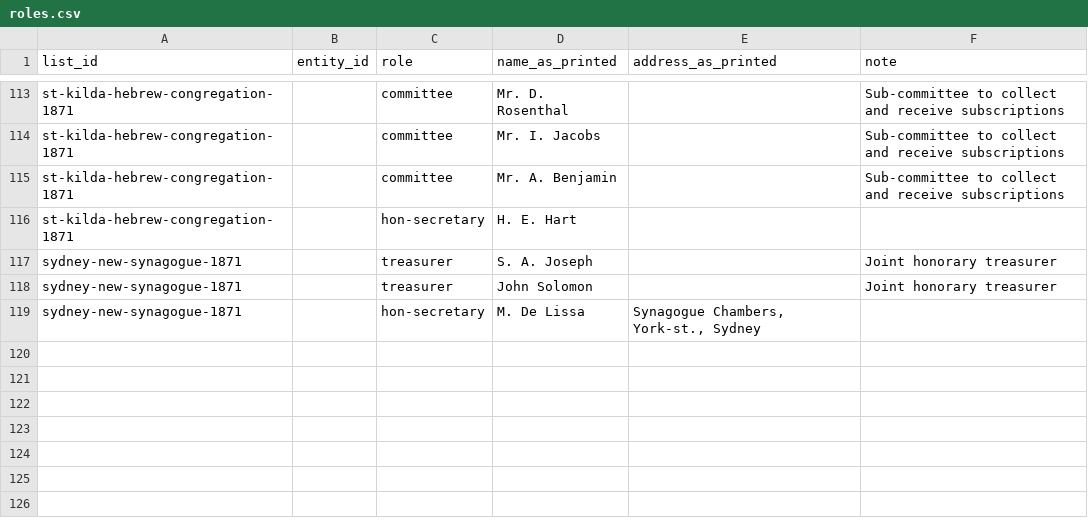
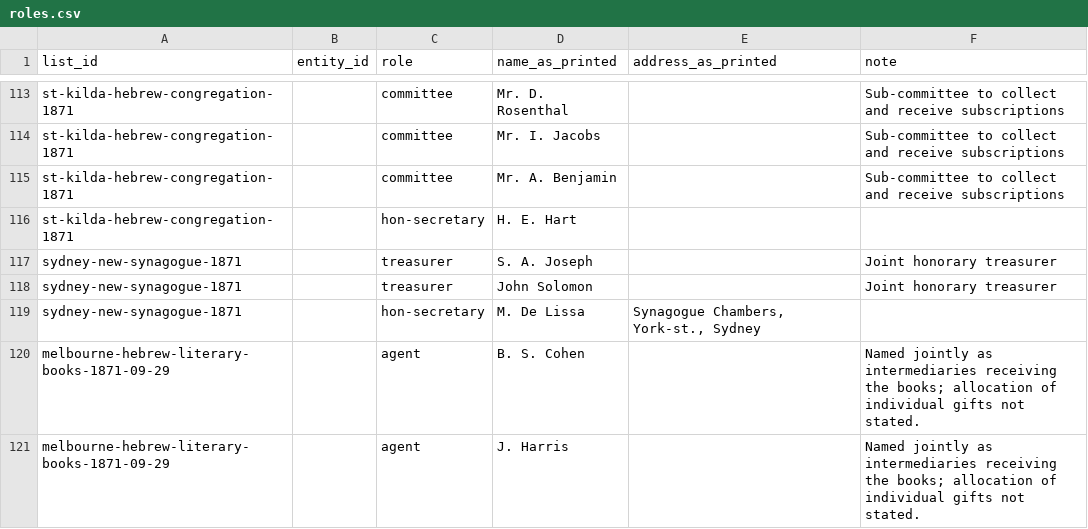
Before and after one commit to judaicadh/listsexplorer, a CSV file: data/roles.csv, drawn as a sheet; only a part is shown, gaps mark what is left out; the diff names each change by its address in the sheet, - before the commit and + after, or states it on an @@ line.

```diff
--- a/data/roles.csv
+++ b/data/roles.csv
+row 120: melbourne-hebrew-literary-books-1871-09-29 |  | agent | B. S. Cohen |  | Named jointly as intermediaries receiving the books; allocation of individual gifts not stated.
+row 121: melbourne-hebrew-literary-books-1871-09-29 |  | agent | J. Harris |  | Named jointly as intermediaries receiving the books; allocation of individual gifts not stated.
```
Also changed, not shown: data/entries.csv, data/lists.csv, 5 other files.
